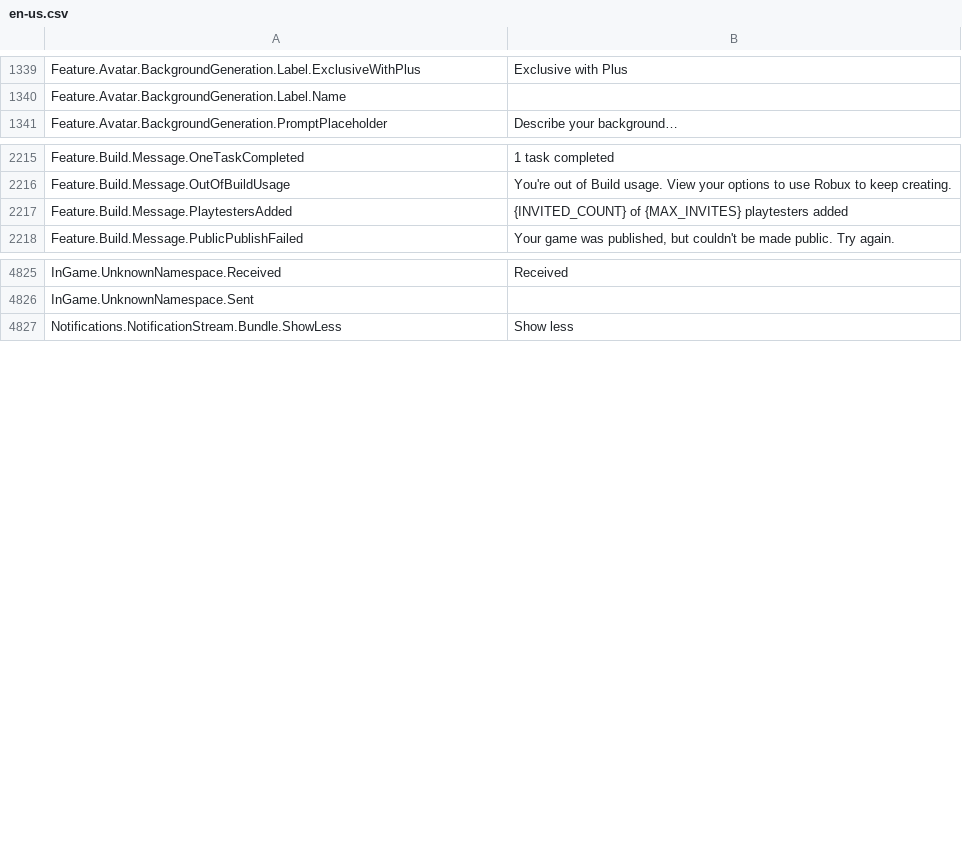
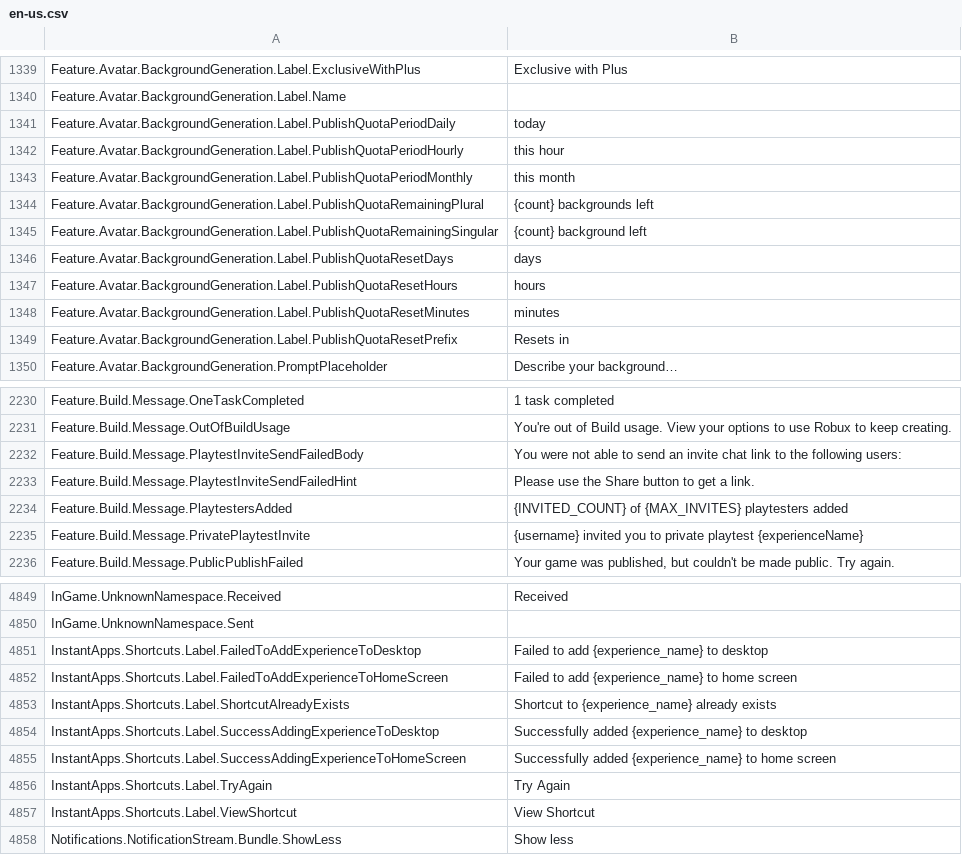
Before and after one commit to walway/Roblox-Datamine, a CSV file: InExperience/Locales/Common/en-us.csv, drawn as a sheet; only a part is shown, gaps mark what is left out; the diff covers the shown part only; the diff names each change by its address in the sheet, - before the commit and + after, or states it on an @@ line.

```diff
--- a/InExperience/Locales/Common/en-us.csv
+++ b/InExperience/Locales/Common/en-us.csv
+row 1341: Feature.Avatar.BackgroundGeneration.Label.PublishQuotaPeriodDaily | today
+row 1342: Feature.Avatar.BackgroundGeneration.Label.PublishQuotaPeriodHourly | this hour
+row 1343: Feature.Avatar.BackgroundGeneration.Label.PublishQuotaPeriodMonthly | this month
+row 1344: Feature.Avatar.BackgroundGeneration.Label.PublishQuotaRemainingPlural | {count} backgrounds left
+row 1345: Feature.Avatar.BackgroundGeneration.Label.PublishQuotaRemainingSingular | {count} background left
+row 1346: Feature.Avatar.BackgroundGeneration.Label.PublishQuotaResetDays | days
+row 1347: Feature.Avatar.BackgroundGeneration.Label.PublishQuotaResetHours | hours
+row 1348: Feature.Avatar.BackgroundGeneration.Label.PublishQuotaResetMinutes | minutes
+row 1349: Feature.Avatar.BackgroundGeneration.Label.PublishQuotaResetPrefix | Resets in
+row 2232: Feature.Build.Message.PlaytestInviteSendFailedBody | You were not able to send an invite chat link to the following users:
+row 2233: Feature.Build.Message.PlaytestInviteSendFailedHint | Please use the Share button to get a link.
+row 2235: Feature.Build.Message.PrivatePlaytestInvite | {username} invited you to private playtest {experienceName}
+row 4851: InstantApps.Shortcuts.Label.FailedToAddExperienceToDesktop | Failed to add {experience_name} to desktop
+row 4852: InstantApps.Shortcuts.Label.FailedToAddExperienceToHomeScreen | Failed to add {experience_name} to home screen
+row 4853: InstantApps.Shortcuts.Label.ShortcutAlreadyExists | Shortcut to {experience_name} already exists
+row 4854: InstantApps.Shortcuts.Label.SuccessAddingExperienceToDesktop | Successfully added {experience_name} to desktop
+row 4855: InstantApps.Shortcuts.Label.SuccessAddingExperienceToHomeScreen | Successfully added {experience_name} to home screen
+row 4856: InstantApps.Shortcuts.Label.TryAgain | Try Again
+row 4857: InstantApps.Shortcuts.Label.ViewShortcut | View Shortcut
```
Also changed, not shown: 15 added rows and 3 removed rows elsewhere in this file, InExperience/Locales/Common/ar-001.csv, InExperience/Locales/Common/hi-in.csv, 16 other files.
